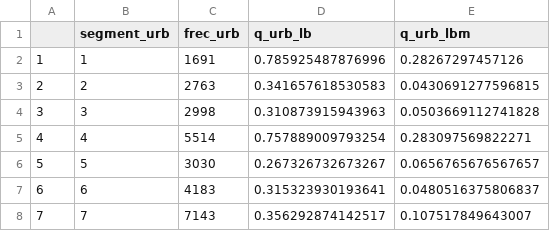
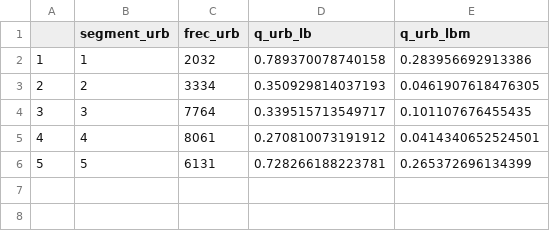
Before and after one commit to plataformapreventiva/MDI.Scripts, a CSV file: Datos.Modelo/Tablas/modelo_seg_urb_tab.csv, drawn as a sheet.

```diff
--- a/Datos.Modelo/Tablas/modelo_seg_urb_tab.csv
+++ b/Datos.Modelo/Tablas/modelo_seg_urb_tab.csv
@@ -1,8 +1,6 @@
 "","segment_urb","frec_urb","q_urb_lb","q_urb_lbm"
-"1","1",1691,0.785925487876996,0.28267297457126
-"2","2",2763,0.341657618530583,0.0430691277596815
-"3","3",2998,0.310873915943963,0.0503669112741828
-"4","4",5514,0.757889009793254,0.283097569822271
-"5","5",3030,0.267326732673267,0.0656765676567657
-"6","6",4183,0.315323930193641,0.0480516375806837
-"7","7",7143,0.356292874142517,0.107517849643007
+"1","1",2032,0.789370078740158,0.283956692913386
+"2","2",3334,0.350929814037193,0.0461907618476305
+"3","3",7764,0.339515713549717,0.101107676455435
+"4","4",8061,0.270810073191912,0.0414340652524501
+"5","5",6131,0.728266188223781,0.265372696134399
```
Also changed, not shown: 4 other files.
